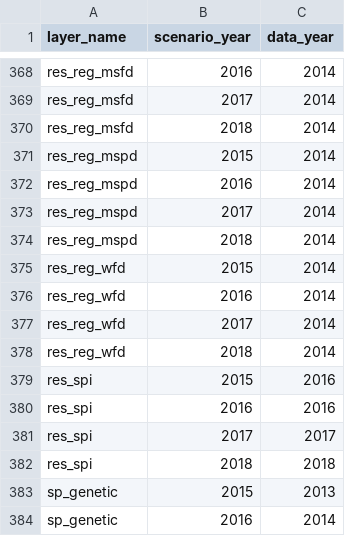
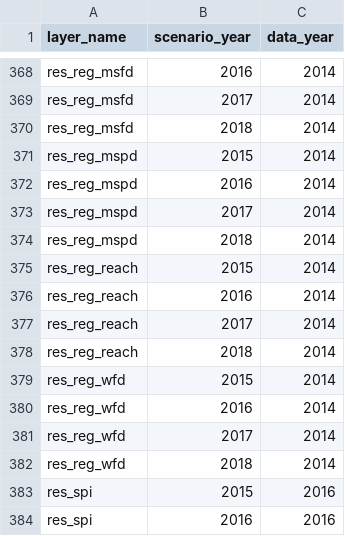
Before and after one commit to OHI-Science/bhi, a CSV file: baltic/conf/scenario_data_years.csv, drawn as a sheet; only a part is shown, gaps mark what is left out; the shorter side is filled out with more unchanged rows.

```diff
--- a/baltic/conf/scenario_data_years.csv
+++ b/baltic/conf/scenario_data_years.csv
@@ -374,2 +374,6 @@ res_reg_mspd,2017,2014
 res_reg_mspd,2018,2014
+res_reg_reach,2015,2014
+res_reg_reach,2016,2014
+res_reg_reach,2017,2014
+res_reg_reach,2018,2014
 res_reg_wfd,2015,2014
```
Also changed, not shown: baltic/layers.csv, track_layers_added.csv, 1 other file.
